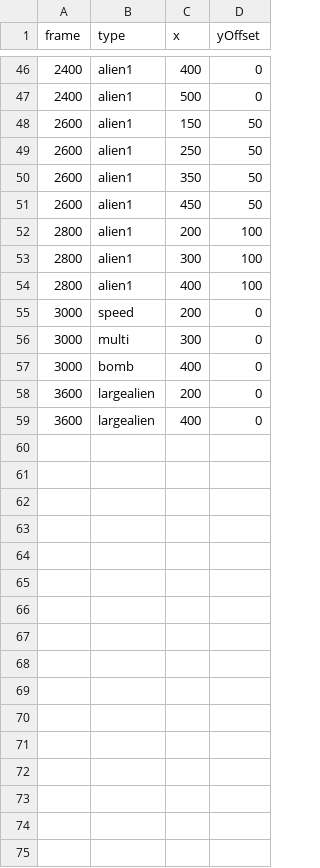
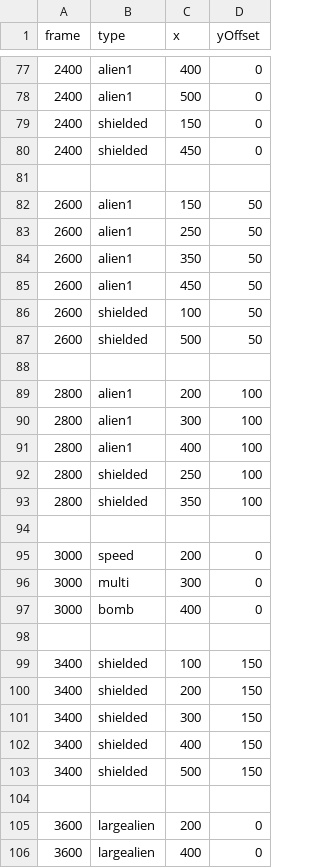
Before and after one commit to tree10-06/space-invaders, a CSV file: src/map/spawn.csv, drawn as a sheet; only a part is shown, gaps mark what is left out; the diff covers the shown part only.

```diff
--- a/src/map/spawn.csv
+++ b/src/map/spawn.csv
@@ -47,2 +78,5 @@ frame,type,x,yOffset
 2400,alien1,500,0
+2400,shielded,150,0
+2400,shielded,450,0
+
 2600,alien1,150,50
@@ -51,2 +85,5 @@ frame,type,x,yOffset
 2600,alien1,450,50
+2600,shielded,100,50
+2600,shielded,500,50
+
 2800,alien1,200,100
@@ -54,2 +91,5 @@ frame,type,x,yOffset
 2800,alien1,400,100
+2800,shielded,250,100
+2800,shielded,350,100
+
 3000,speed,200,0
@@ -57,2 +97,9 @@ frame,type,x,yOffset
 3000,bomb,400,0
+
+3400,shielded,100,150
+3400,shielded,200,150
+3400,shielded,300,150
+3400,shielded,400,150
+3400,shielded,500,150
+
 3600,largealien,200,0
```
Also changed, not shown: 31 added rows and 4 edited cells elsewhere in this file, src/map/spawn_new.csv, 3 other files.
